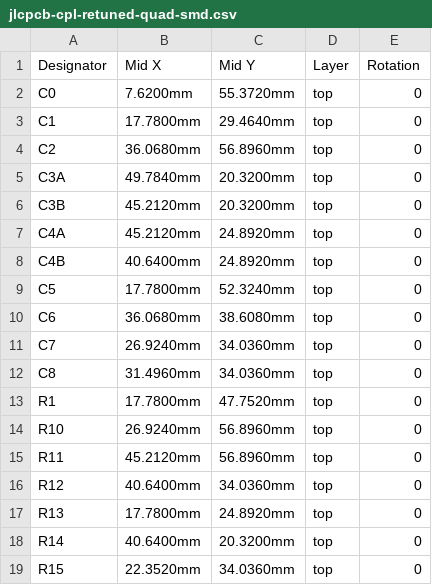
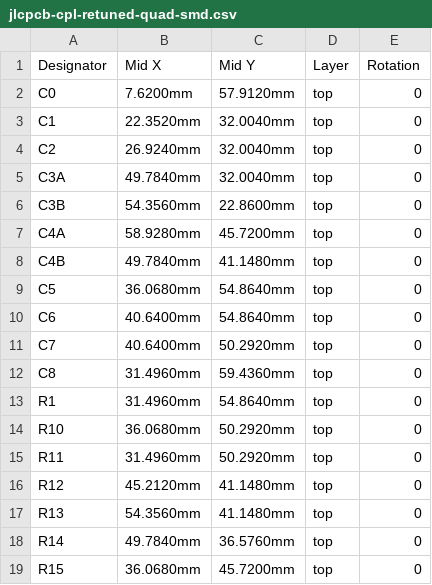
Before and after one commit to nict41/crossover, a CSV file: bom/jlcpcb-cpl-retuned-quad-smd.csv, drawn as a sheet; only a part is shown; the diff covers the shown part only.

```diff
--- a/bom/jlcpcb-cpl-retuned-quad-smd.csv
+++ b/bom/jlcpcb-cpl-retuned-quad-smd.csv
@@ -1,19 +1,19 @@
 Designator,Mid X,Mid Y,Layer,Rotation
-C0,7.6200mm,55.3720mm,top,0
-C1,17.7800mm,29.4640mm,top,0
-C2,36.0680mm,56.8960mm,top,0
-C3A,49.7840mm,20.3200mm,top,0
-C3B,45.2120mm,20.3200mm,top,0
-C4A,45.2120mm,24.8920mm,top,0
-C4B,40.6400mm,24.8920mm,top,0
-C5,17.7800mm,52.3240mm,top,0
-C6,36.0680mm,38.6080mm,top,0
-C7,26.9240mm,34.0360mm,top,0
-C8,31.4960mm,34.0360mm,top,0
-R1,17.7800mm,47.7520mm,top,0
-R10,26.9240mm,56.8960mm,top,0
-R11,45.2120mm,56.8960mm,top,0
-R12,40.6400mm,34.0360mm,top,0
-R13,17.7800mm,24.8920mm,top,0
-R14,40.6400mm,20.3200mm,top,0
-R15,22.3520mm,34.0360mm,top,0
+C0,7.6200mm,57.9120mm,top,0
+C1,22.3520mm,32.0040mm,top,0
+C2,26.9240mm,32.0040mm,top,0
+C3A,49.7840mm,32.0040mm,top,0
+C3B,54.3560mm,22.8600mm,top,0
+C4A,58.9280mm,45.7200mm,top,0
+C4B,49.7840mm,41.1480mm,top,0
+C5,36.0680mm,54.8640mm,top,0
+C6,40.6400mm,54.8640mm,top,0
+C7,40.6400mm,50.2920mm,top,0
+C8,31.4960mm,59.4360mm,top,0
+R1,31.4960mm,54.8640mm,top,0
+R10,36.0680mm,50.2920mm,top,0
+R11,31.4960mm,50.2920mm,top,0
+R12,45.2120mm,41.1480mm,top,0
+R13,54.3560mm,41.1480mm,top,0
+R14,49.7840mm,36.5760mm,top,0
+R15,36.0680mm,45.7200mm,top,0
```
Also changed, not shown: 36 edited cells elsewhere in this file, 6 other files.
